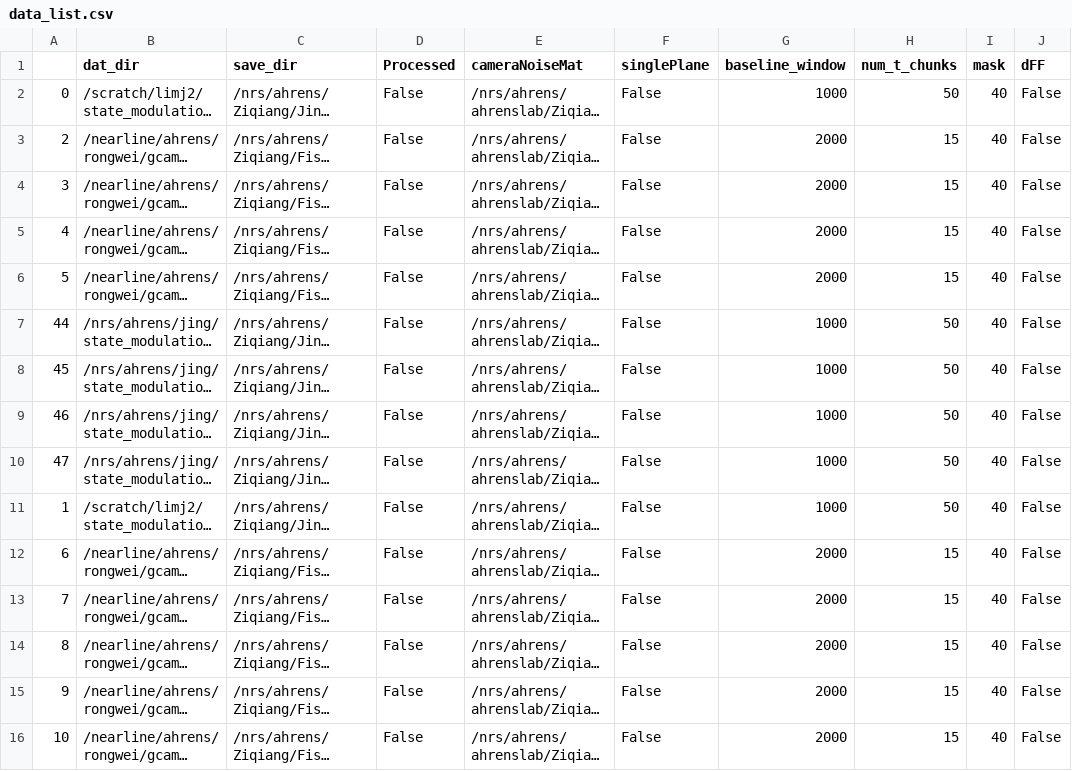
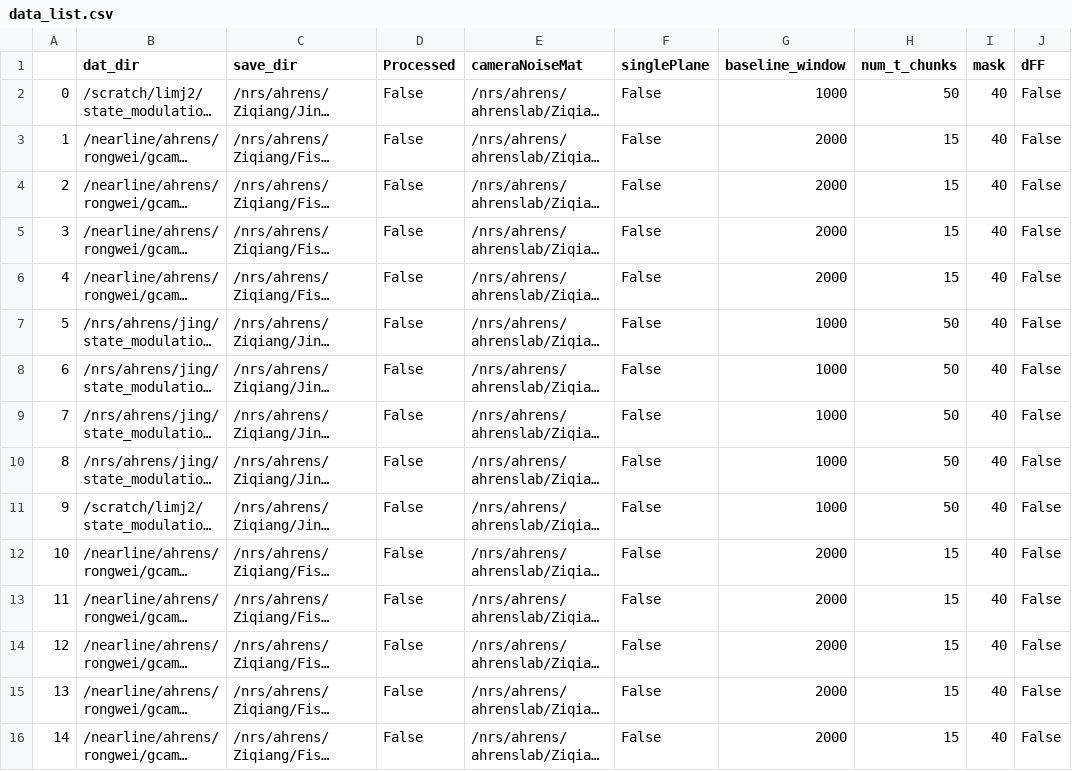
Before and after one commit to zqwei/Ahrenslab_data_processing, a CSV file: data_list.csv, drawn as a sheet; only a part is shown; long unchanged cells end in …; the diff covers the shown part only; the diff names each change by its address in the sheet, - before the commit and + after, or states it on an @@ line.

Commit message:
update processing table

```diff
--- a/data_list.csv
+++ b/data_list.csv
-A3: 2
+A3: 1
-A4: 3
+A4: 2
-A5: 4
+A5: 3
-A6: 5
+A6: 4
-A7: 44
+A7: 5
-A8: 45
+A8: 6
-A9: 46
+A9: 7
-A10: 47
+A10: 8
-A11: 1
+A11: 9
-A12: 6
+A12: 10
-A13: 7
+A13: 11
-A14: 8
+A14: 12
-A15: 9
+A15: 13
-A16: 10
+A16: 14
```
Also changed, not shown: 50 edited cells elsewhere in this file.
